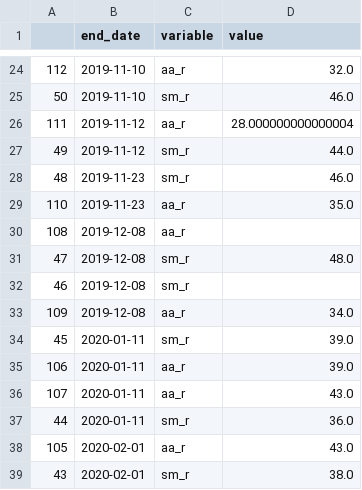
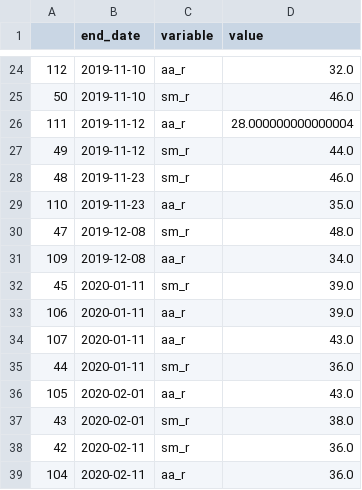
Before and after one commit to abuujo/dataFiles, a CSV file: 2022 Election Analysis/comp.csv, drawn as a sheet; only a part is shown, gaps mark what is left out; the shorter side is filled out with more unchanged rows; the diff names each change by its address in the sheet, - before the commit and + after, or states it on an @@ line.

Commit message:
Update comp.csv

```diff
--- a/2022 Election Analysis/comp.csv
+++ b/2022 Election Analysis/comp.csv
-row 30: 108 | 2019-12-08 | aa_r
-row 32: 46 | 2019-12-08 | sm_r
```
